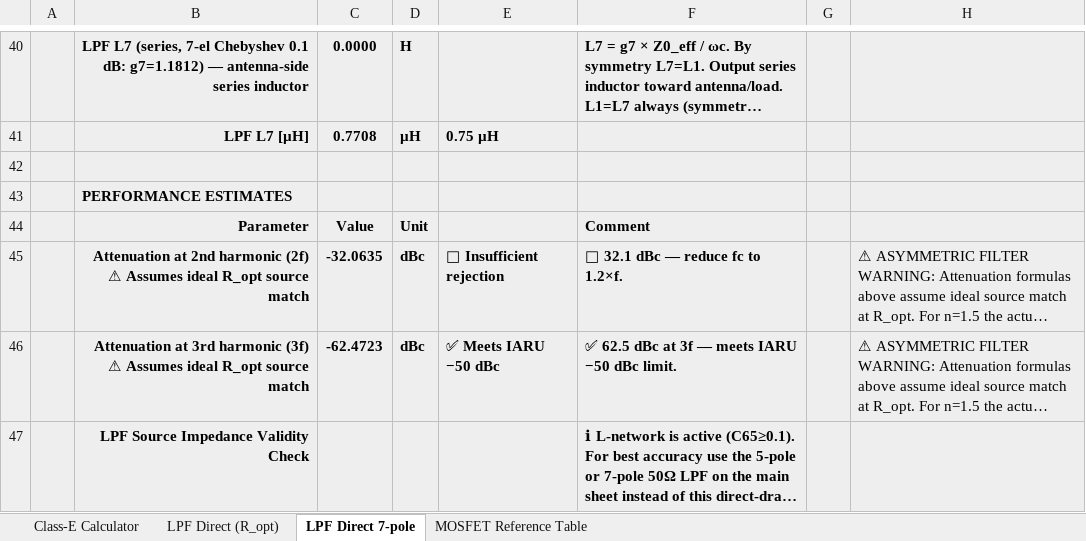
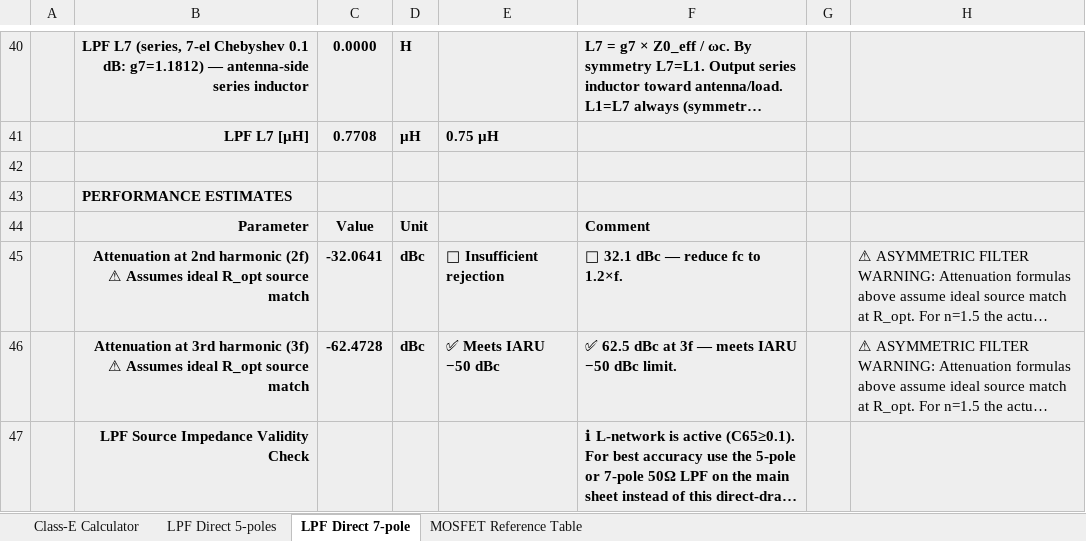
Before and after one commit to hiperiondev/CLASS-E_DESIGN_CALCULATOR, an Excel workbook: ClassE_Amplifier_Calculator.xlsx, sheet LPF Direct 7-pole, drawn as a sheet; only a part is shown, gaps mark what is left out; long unchanged cells end in …; values as stored, in another font and other column widths than the file's, no borders; the diff names each change by its address in the sheet, - before the commit and + after, or states it on an @@ line.

```diff
--- a/ClassE_Amplifier_Calculator.xlsx (sheet LPF Direct 7-pole)
+++ b/ClassE_Amplifier_Calculator.xlsx (sheet LPF Direct 7-pole)
-sheet tab: LPF Direct (R_opt)
+sheet tab: LPF Direct 5-poles
-C45: -32.0635
+C45: -32.0641
-C46: -62.4723
+C46: -62.4728
```
Also changed, not shown: sheet Class-E Calculator, formulas that keep their value, hidden cells.
